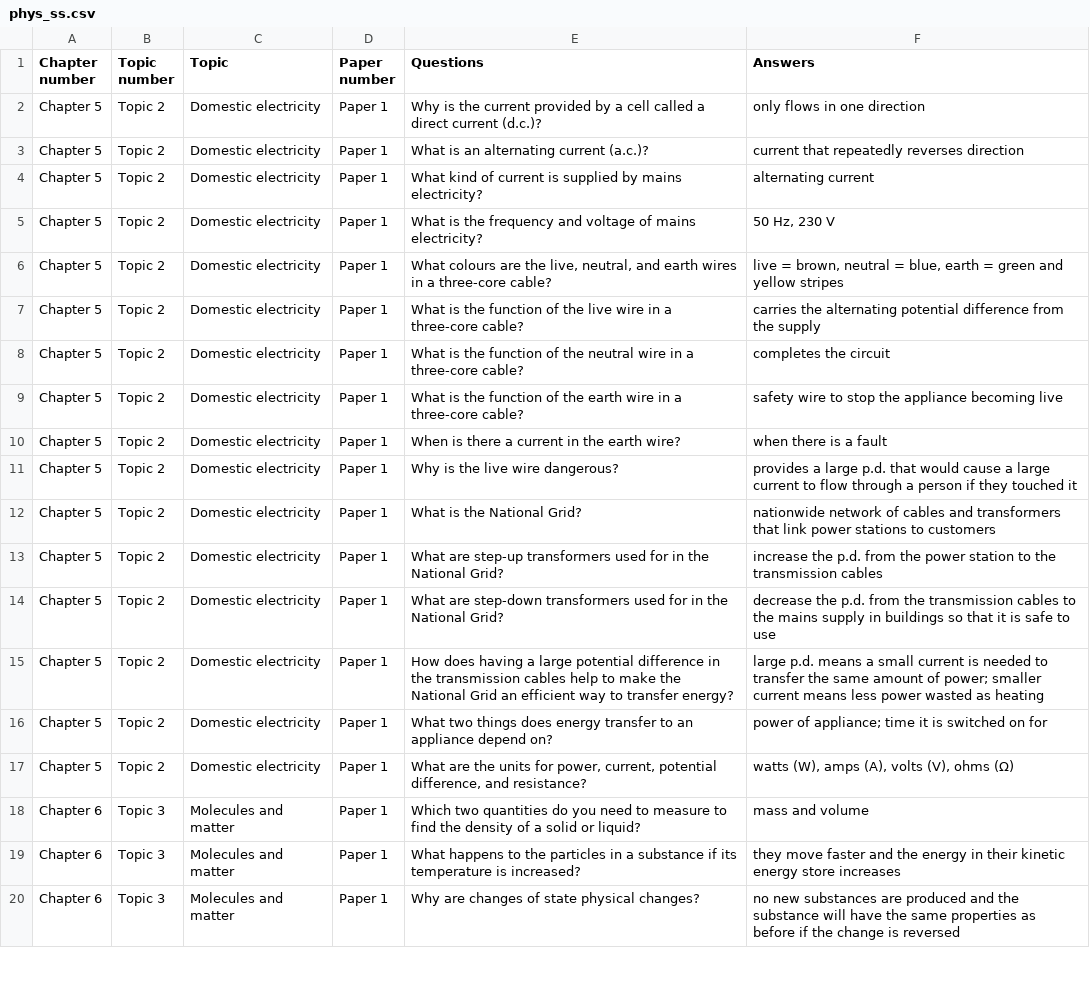
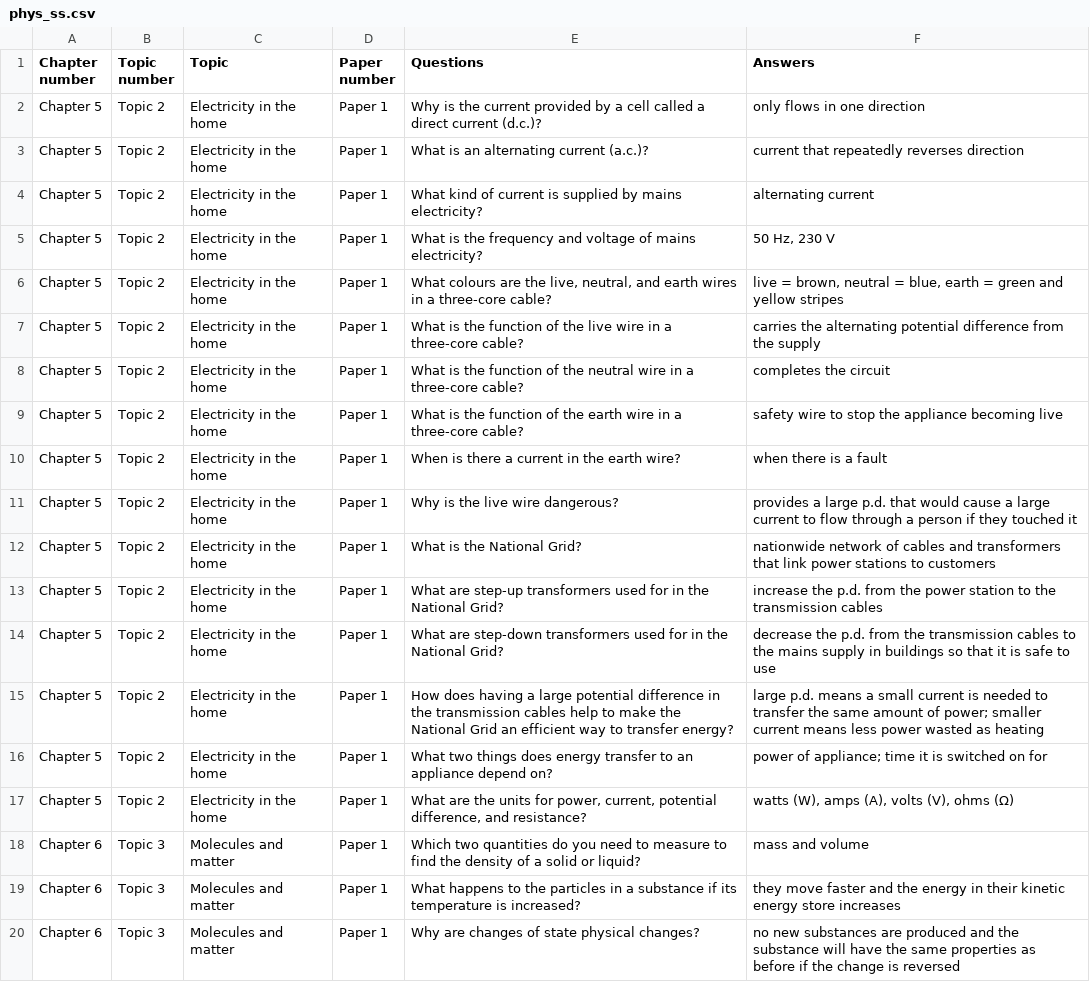
Before and after one commit to panphy/panphy.github.io, a CSV file: gcse/phys_ss.csv, drawn as a sheet; only a part is shown.

```diff
--- a/gcse/phys_ss.csv
+++ b/gcse/phys_ss.csv
@@ -1,18 +1,18 @@
 Chapter number,Topic number,Topic,Paper number,Questions,Answers
-Chapter 5,Topic 2,Domestic electricity,Paper 1,Why is the current provided by a cell called a direct current (d.c.)?,only flows in one direction
-Chapter 5,Topic 2,Domestic electricity,Paper 1,What is an alternating current (a.c.)?,current that repeatedly reverses direction
-Chapter 5,Topic 2,Domestic electricity,Paper 1,What kind of current is supplied by mains electricity?,alternating current
-Chapter 5,Topic 2,Domestic electricity,Paper 1,What is the frequency and voltage of mains electricity?,"50 Hz, 230 V"
-Chapter 5,Topic 2,Domestic electricity,Paper 1,"What colours are the live, neutral, and earth wires in a three-core cable?","live = brown, neutral = blue, earth = green and yellow stripes"
-Chapter 5,Topic 2,Domestic electricity,Paper 1,What is the function of the live wire in a three-core cable?,carries the alternating potential difference from the supply
-Chapter 5,Topic 2,Domestic electricity,Paper 1,What is the function of the neutral wire in a three-core cable?,completes the circuit
-Chapter 5,Topic 2,Domestic electricity,Paper 1,What is the function of the earth wire in a three-core cable?,safety wire to stop the appliance becoming live
-Chapter 5,Topic 2,Domestic electricity,Paper 1,When is there a current in the earth wire?,when there is a fault
-Chapter 5,Topic 2,Domestic electricity,Paper 1,Why is the live wire dangerous?,provides a large p.d. that would cause a large current to flow through a person if they touched it
-Chapter 5,Topic 2,Domestic electricity,Paper 1,What is the National Grid?,nationwide network of cables and transformers that link power stations to customers
-Chapter 5,Topic 2,Domestic electricity,Paper 1,What are step-up transformers used for in the National Grid?,increase the p.d. from the power station to the transmission cables
-Chapter 5,Topic 2,Domestic electricity,Paper 1,What are step-down transformers used for in the National Grid?,decrease the p.d. from the transmission cables to the mains supply in buildings so that it is safe to use
-Chapter 5,Topic 2,Domestic electricity,Paper 1,How does having a large potential difference in the transmission cables help to make the National Grid an efficient way to transfer energy?,large p.d. means a small current is needed to transfer the same amount of power; smaller current means less power wasted as heating
-Chapter 5,Topic 2,Domestic electricity,Paper 1,What two things does energy transfer to an appliance depend on?,power of appliance; time it is switched on for
-Chapter 5,Topic 2,Domestic electricity,Paper 1,"What are the units for power, current, potential difference, and resistance?","watts (W), amps (A), volts (V), ohms (Ω)"
+Chapter 5,Topic 2,Electricity in the home,Paper 1,Why is the current provided by a cell called a direct current (d.c.)?,only flows in one direction
+Chapter 5,Topic 2,Electricity in the home,Paper 1,What is an alternating current (a.c.)?,current that repeatedly reverses direction
+Chapter 5,Topic 2,Electricity in the home,Paper 1,What kind of current is supplied by mains electricity?,alternating current
+Chapter 5,Topic 2,Electricity in the home,Paper 1,What is the frequency and voltage of mains electricity?,"50 Hz, 230 V"
+Chapter 5,Topic 2,Electricity in the home,Paper 1,"What colours are the live, neutral, and earth wires in a three-core cable?","live = brown, neutral = blue, earth = green and yellow stripes"
+Chapter 5,Topic 2,Electricity in the home,Paper 1,What is the function of the live wire in a three-core cable?,carries the alternating potential difference from the supply
+Chapter 5,Topic 2,Electricity in the home,Paper 1,What is the function of the neutral wire in a three-core cable?,completes the circuit
+Chapter 5,Topic 2,Electricity in the home,Paper 1,What is the function of the earth wire in a three-core cable?,safety wire to stop the appliance becoming live
+Chapter 5,Topic 2,Electricity in the home,Paper 1,When is there a current in the earth wire?,when there is a fault
+Chapter 5,Topic 2,Electricity in the home,Paper 1,Why is the live wire dangerous?,provides a large p.d. that would cause a large current to flow through a person if they touched it
+Chapter 5,Topic 2,Electricity in the home,Paper 1,What is the National Grid?,nationwide network of cables and transformers that link power stations to customers
+Chapter 5,Topic 2,Electricity in the home,Paper 1,What are step-up transformers used for in the National Grid?,increase the p.d. from the power station to the transmission cables
+Chapter 5,Topic 2,Electricity in the home,Paper 1,What are step-down transformers used for in the National Grid?,decrease the p.d. from the transmission cables to the mains supply in buildings so that it is safe to use
+Chapter 5,Topic 2,Electricity in the home,Paper 1,How does having a large potential difference in the transmission cables help to make the National Grid an efficient way to transfer energy?,large p.d. means a small current is needed to transfer the same amount of power; smaller current means less power wasted as heating
+Chapter 5,Topic 2,Electricity in the home,Paper 1,What two things does energy transfer to an appliance depend on?,power of appliance; time it is switched on for
+Chapter 5,Topic 2,Electricity in the home,Paper 1,"What are the units for power, current, potential difference, and resistance?","watts (W), amps (A), volts (V), ohms (Ω)"
 Chapter 6,Topic 3,Molecules and matter,Paper 1,Which two quantities do you need to measure to find the density of a solid or liquid?,mass and volume
```
Also changed, not shown: 1 other file.
